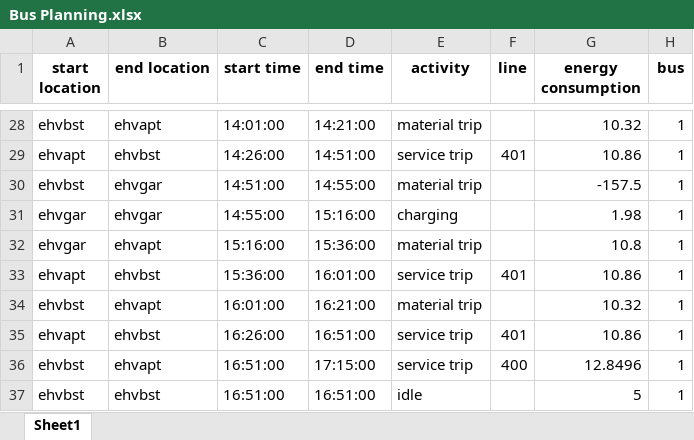
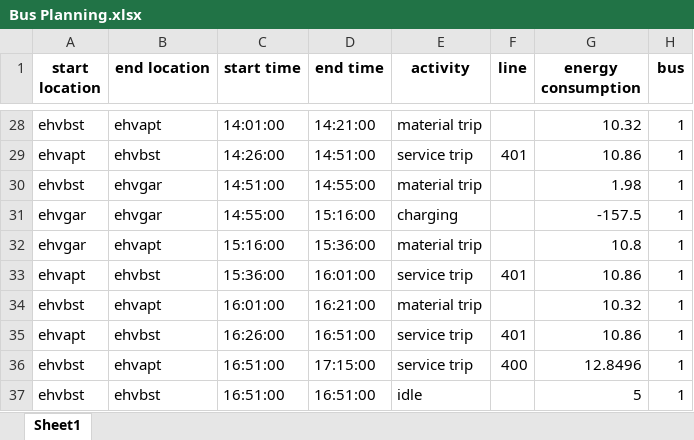
Before and after one commit to sinistersine/Porject_Group5, an Excel workbook: Bus Planning.xlsx, sheet Sheet1, drawn as a sheet; only a part is shown, gaps mark what is left out; values as stored, in another font and other column widths than the file's, no borders; the diff names each change by its address in the sheet, - before the commit and + after, or states it on an @@ line.

Commit message:
bestand
er was een regel die aangepast moest worden omdat twee regels geswitcht waren met elkaar dus dat was makkelijker om ff met de hand te doen

```diff
--- a/Bus Planning.xlsx (sheet Sheet1)
+++ b/Bus Planning.xlsx (sheet Sheet1)
-G30 (energy consumption): -157.5
+G30 (energy consumption): 1.98
-G31 (energy consumption): 1.98
+G31 (energy consumption): -157.5
```
